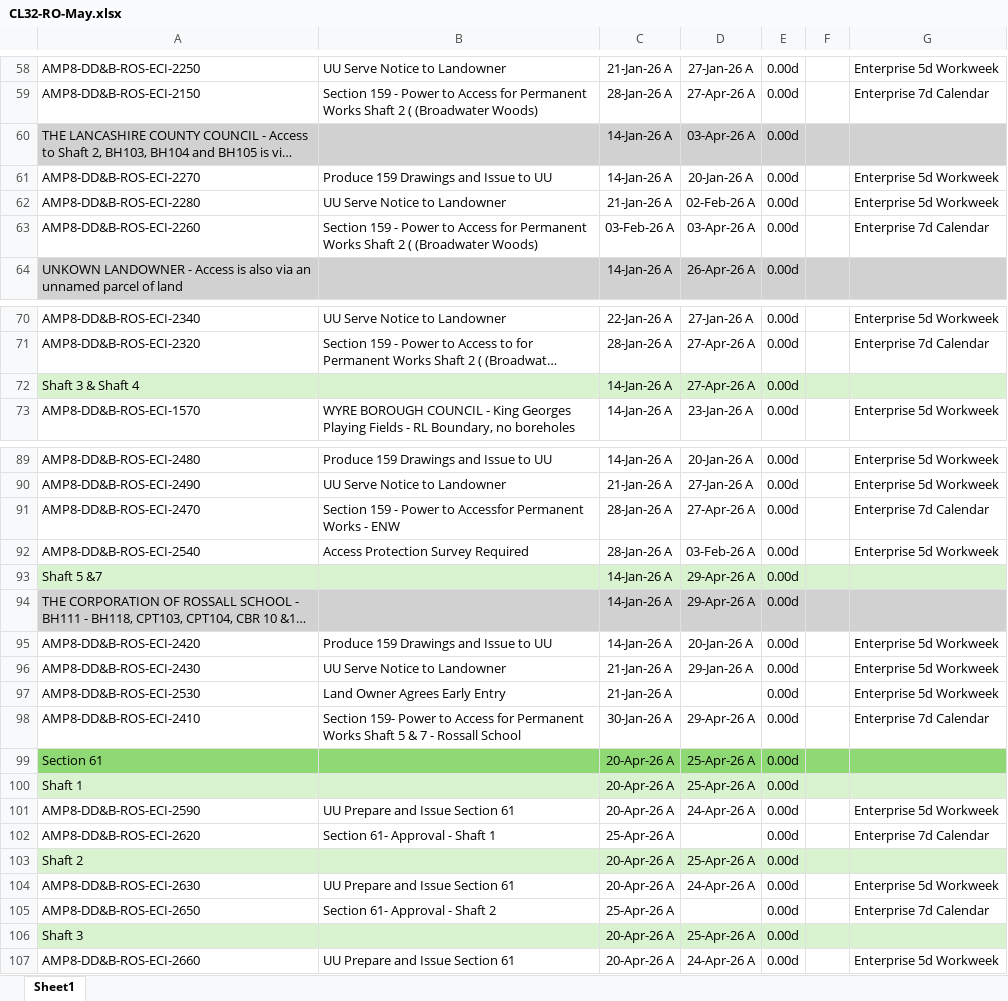
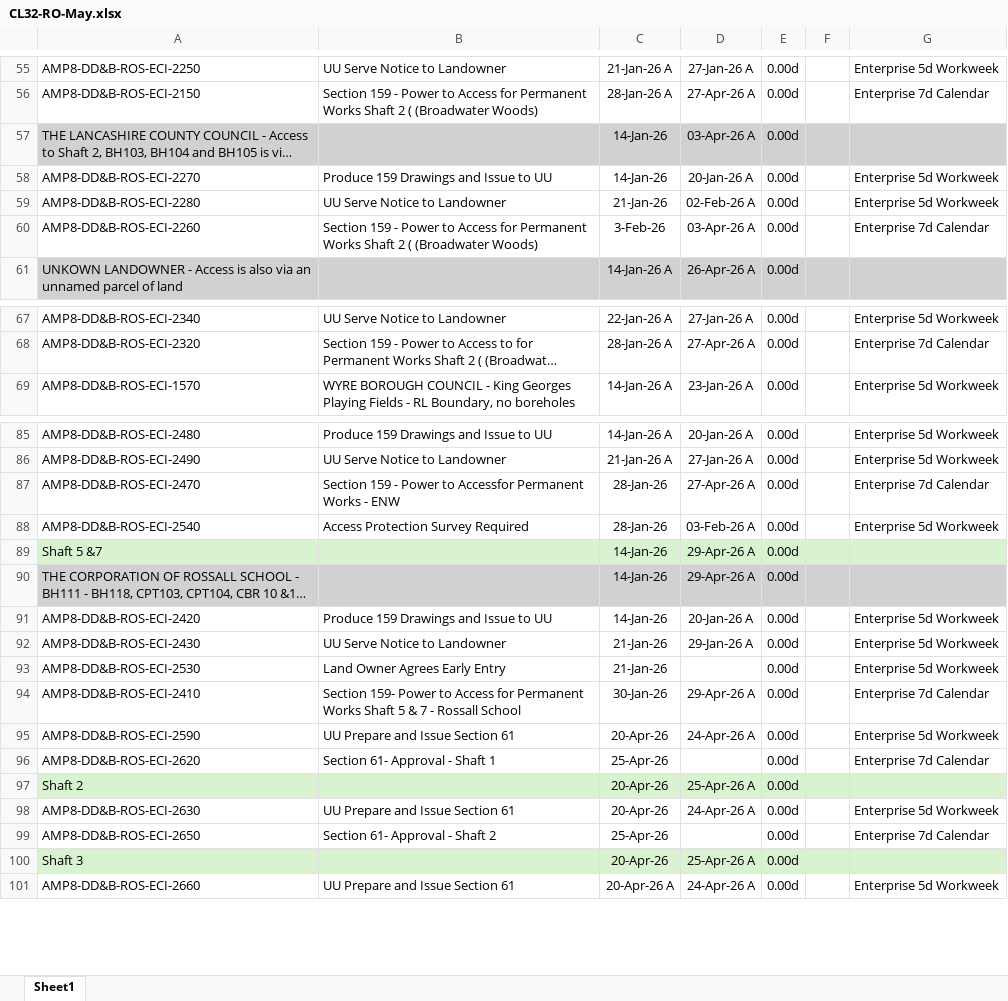
Before and after one commit to eamoakoe/Deliverable_Tracker, an Excel workbook: data/Rossall/CL32-RO-May.xlsx, sheet Sheet1, drawn as a sheet; only a part is shown, gaps mark what is left out; long unchanged cells end in …; values as stored, in another font and other column widths than the file's, no borders; removed rows and columns are numbered as before the commit, all else as after; the diff covers the shown part only; the diff names each change by its address in the sheet, - before the commit and + after, or states it on an @@ line.

```diff
--- a/data/Rossall/CL32-RO-May.xlsx (sheet Sheet1)
+++ b/data/Rossall/CL32-RO-May.xlsx (sheet Sheet1)
-C57:C58: 14-Jan-26 A
+C57:C58: 14-Jan-26
-C59: 21-Jan-26 A
+C59: 21-Jan-26
-C60: 03-Feb-26 A
+C60: 3-Feb-26
-row 72: Shaft 3 & Shaft 4 |  | 14-Jan-26 A | 27-Apr-26 A | 0.00d
-C87:C88: 28-Jan-26 A
+C87:C88: 28-Jan-26
-C89:C91: 14-Jan-26 A
+C89:C91: 14-Jan-26
-C92:C93: 21-Jan-26 A
+C92:C93: 21-Jan-26
-C94: 30-Jan-26 A
+C94: 30-Jan-26
-row 99: Section 61 |  | 20-Apr-26 A | 25-Apr-26 A | 0.00d
-row 100: Shaft 1 |  | 20-Apr-26 A | 25-Apr-26 A | 0.00d
-C95: 20-Apr-26 A
+C95: 20-Apr-26
-C96: 25-Apr-26 A
+C96: 25-Apr-26
-C97:C98: 20-Apr-26 A
+C97:C98: 20-Apr-26
-C99: 25-Apr-26 A
+C99: 25-Apr-26
-C100: 20-Apr-26 A
+C100: 20-Apr-26
```
Also changed, not shown: 5 removed rows and 74 edited cells elsewhere in this sheet.
